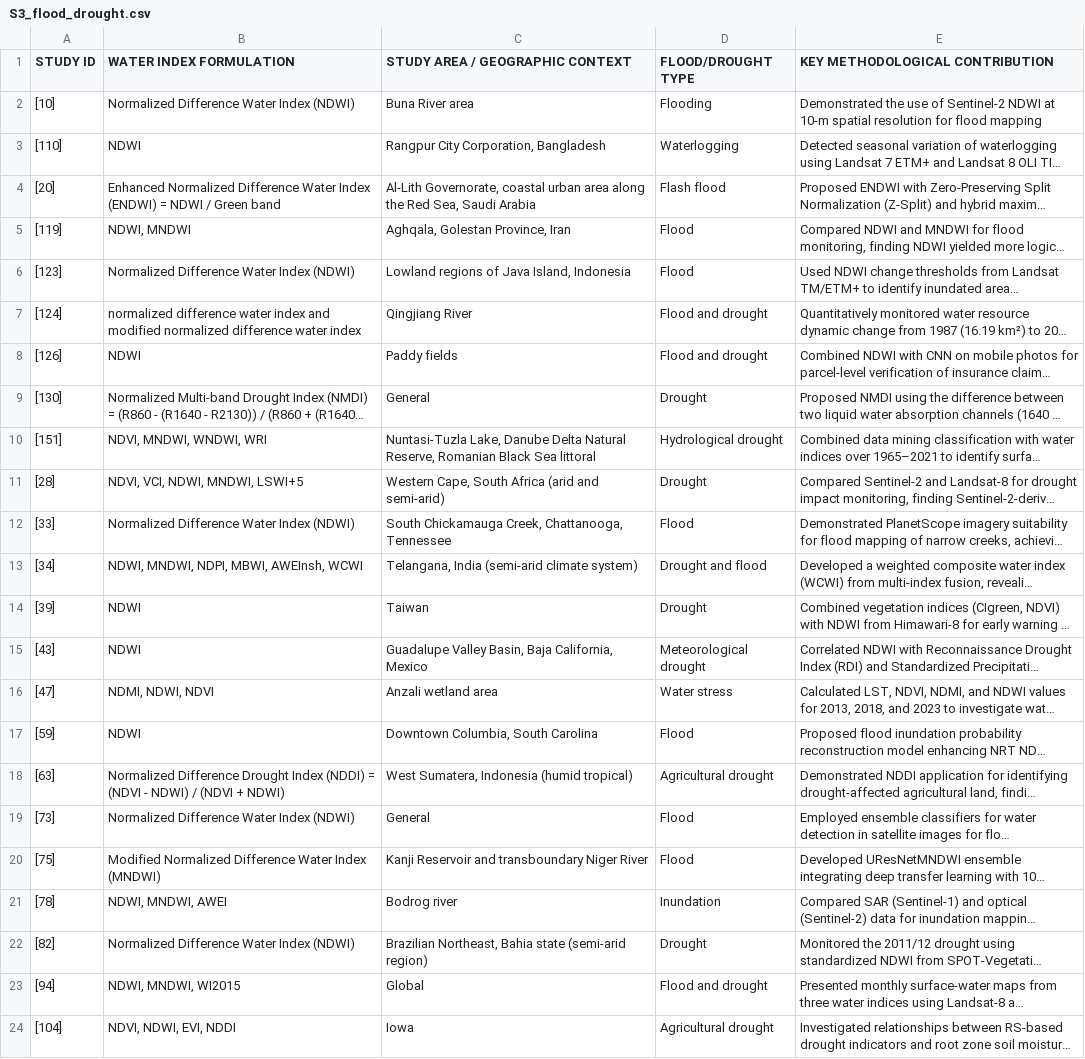
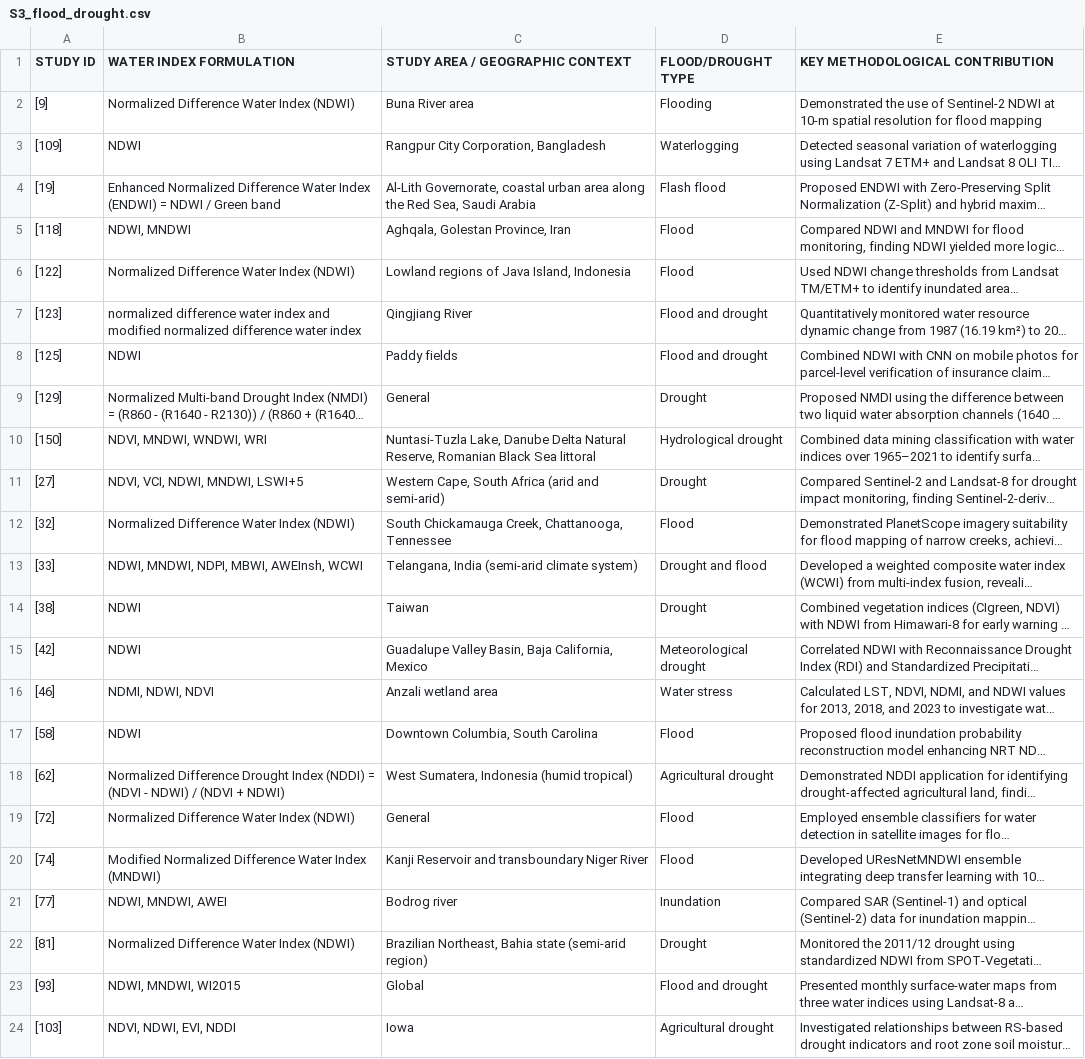
Before and after one commit to rsi2018505/water-indices-supplementary, a CSV file: data/S3_flood_drought.csv, drawn as a sheet; long unchanged cells end in …; the diff names each change by its address in the sheet, - before the commit and + after, or states it on an @@ line.

```diff
--- a/data/S3_flood_drought.csv
+++ b/data/S3_flood_drought.csv
-A2 (STUDY ID): [10]
+A2 (STUDY ID): [9]
-A3 (STUDY ID): [110]
+A3 (STUDY ID): [109]
-A4 (STUDY ID): [20]
+A4 (STUDY ID): [19]
-A5 (STUDY ID): [119]
+A5 (STUDY ID): [118]
-A6 (STUDY ID): [123]
+A6 (STUDY ID): [122]
-A7 (STUDY ID): [124]
+A7 (STUDY ID): [123]
-A8 (STUDY ID): [126]
+A8 (STUDY ID): [125]
-A9 (STUDY ID): [130]
+A9 (STUDY ID): [129]
-A10 (STUDY ID): [151]
+A10 (STUDY ID): [150]
-A11 (STUDY ID): [28]
+A11 (STUDY ID): [27]
-A12 (STUDY ID): [33]
+A12 (STUDY ID): [32]
-A13 (STUDY ID): [34]
+A13 (STUDY ID): [33]
-A14 (STUDY ID): [39]
+A14 (STUDY ID): [38]
-A15 (STUDY ID): [43]
+A15 (STUDY ID): [42]
-A16 (STUDY ID): [47]
+A16 (STUDY ID): [46]
-A17 (STUDY ID): [59]
+A17 (STUDY ID): [58]
-A18 (STUDY ID): [63]
+A18 (STUDY ID): [62]
-A19 (STUDY ID): [73]
+A19 (STUDY ID): [72]
-A20 (STUDY ID): [75]
+A20 (STUDY ID): [74]
-A21 (STUDY ID): [78]
+A21 (STUDY ID): [77]
-A22 (STUDY ID): [82]
+A22 (STUDY ID): [81]
-A23 (STUDY ID): [94]
+A23 (STUDY ID): [93]
-A24 (STUDY ID): [104]
+A24 (STUDY ID): [103]
```
Also changed, not shown: data/S1_included_studies.csv, data/S2_water_body_extraction.csv, 4 other files.
